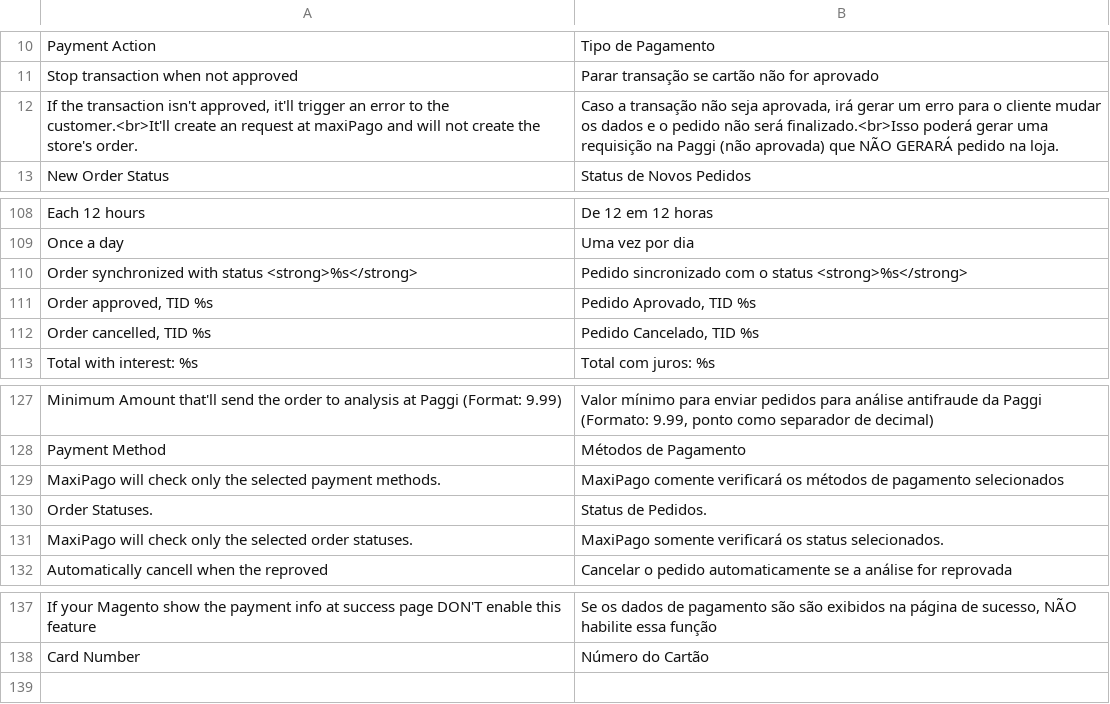
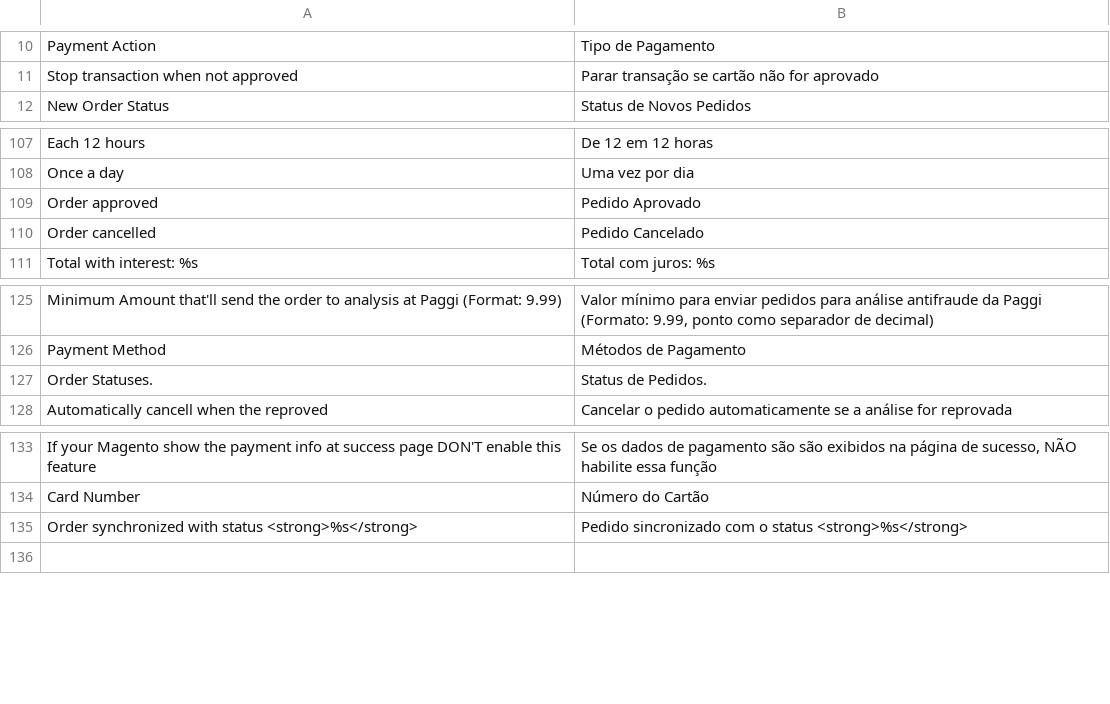
Before and after one commit to altec-sistemas/paggi-plugin-magento, a CSV file: app/locale/pt_BR/Paggi_Payment.csv, drawn as a sheet; only a part is shown, gaps mark what is left out.

```diff
--- a/app/locale/pt_BR/Paggi_Payment.csv
+++ b/app/locale/pt_BR/Paggi_Payment.csv
@@ -11,3 +11,2 @@
 "Stop transaction when not approved","Parar transação se cartão não for aprovado"
-"If the transaction isn't approved, it'll trigger an error to the customer.<br>It'll create an request at maxiPago and will not create the store's order.","Caso a transação não seja aprovada, irá gerar um erro para o cliente mudar os dados e o pedido não será finalizado.<br>Isso poderá gerar uma requisição na Paggi (não aprovada) que NÃO GERARÁ pedido na loja."
 "New Order Status","Status de Novos Pedidos"
@@ -109,5 +108,4 @@
 "Once a day","Uma vez por dia"
-"Order synchronized with status <strong>%s</strong>","Pedido sincronizado com o status <strong>%s</strong>"
-"Order approved, TID %s","Pedido Aprovado, TID %s"
-"Order cancelled, TID %s","Pedido Cancelado, TID %s"
+"Order approved","Pedido Aprovado"
+"Order cancelled","Pedido Cancelado"
 "Total with interest: %s","Total com juros: %s"
@@ -128,5 +126,3 @@
 "Payment Method","Métodos de Pagamento"
-"MaxiPago will check only the selected payment methods.","MaxiPago comente verificará os métodos de pagamento selecionados"
 "Order Statuses.","Status de Pedidos."
-"MaxiPago will check only the selected order statuses.","MaxiPago somente verificará os status selecionados."
 "Automatically cancell when the reproved","Cancelar o pedido automaticamente se a análise for reprovada"
@@ -138,2 +134,3 @@
 "Card Number", "Número do Cartão"
+"Order synchronized with status <strong>%s</strong>","Pedido sincronizado com o status <strong>%s</strong>"
 
```
Also changed, not shown: 30 other files.
